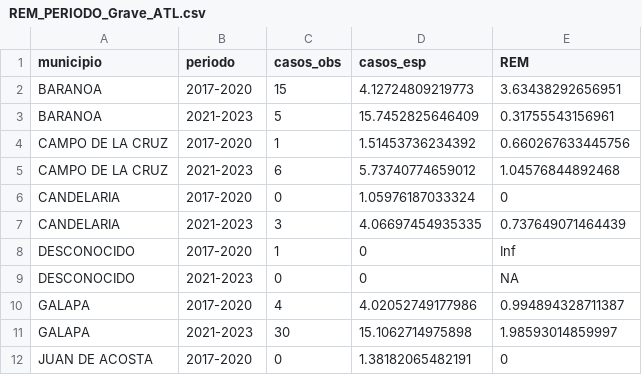
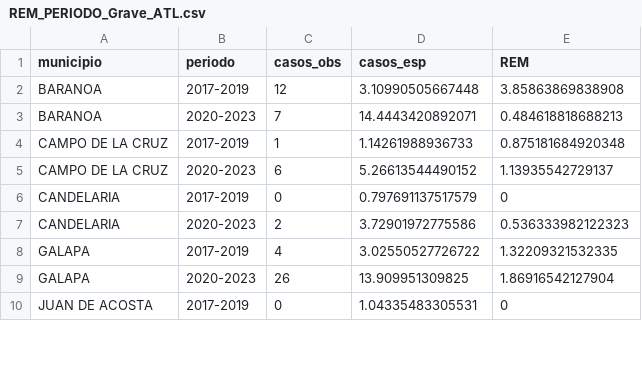
Before and after one commit to Darally06/Dengue_caracterization, a CSV file: Datos adjuntos/REM_PERIODO_Grave_ATL.csv, drawn as a sheet; only a part is shown; the diff covers the shown part only.

```diff
--- a/Datos adjuntos/REM_PERIODO_Grave_ATL.csv
+++ b/Datos adjuntos/REM_PERIODO_Grave_ATL.csv
@@ -1,12 +1,10 @@
 "municipio","periodo","casos_obs","casos_esp","REM"
-"BARANOA","2017-2020",15,4.12724809219773,3.63438292656951
-"BARANOA","2021-2023",5,15.7452825646409,0.31755543156961
-"CAMPO DE LA CRUZ","2017-2020",1,1.51453736234392,0.660267633445756
-"CAMPO DE LA CRUZ","2021-2023",6,5.73740774659012,1.04576844892468
-"CANDELARIA","2017-2020",0,1.05976187033324,0
-"CANDELARIA","2021-2023",3,4.06697454935335,0.737649071464439
-"DESCONOCIDO","2017-2020",1,0,Inf
-"DESCONOCIDO","2021-2023",0,0,NA
-"GALAPA","2017-2020",4,4.02052749177986,0.994894328711387
-"GALAPA","2021-2023",30,15.1062714975898,1.98593014859997
-"JUAN DE ACOSTA","2017-2020",0,1.38182065482191,0
+"BARANOA","2017-2019",12,3.10990505667448,3.85863869838908
+"BARANOA","2020-2023",7,14.4443420892071,0.484618818688213
+"CAMPO DE LA CRUZ","2017-2019",1,1.14261988936733,0.875181684920348
+"CAMPO DE LA CRUZ","2020-2023",6,5.26613544490152,1.13935542729137
+"CANDELARIA","2017-2019",0,0.797691137517579,0
+"CANDELARIA","2020-2023",2,3.72901972775586,0.536333982122323
+"GALAPA","2017-2019",4,3.02550527726722,1.32209321532335
+"GALAPA","2020-2023",26,13.909951309825,1.86916542127904
+"JUAN DE ACOSTA","2017-2019",0,1.04335483305531,0
```
Also changed, not shown: 5 added rows, 7 removed rows and 84 edited cells elsewhere in this file, Datos adjuntos/REM_PERIODO_Clasico_ATL.csv, 13 other files.
